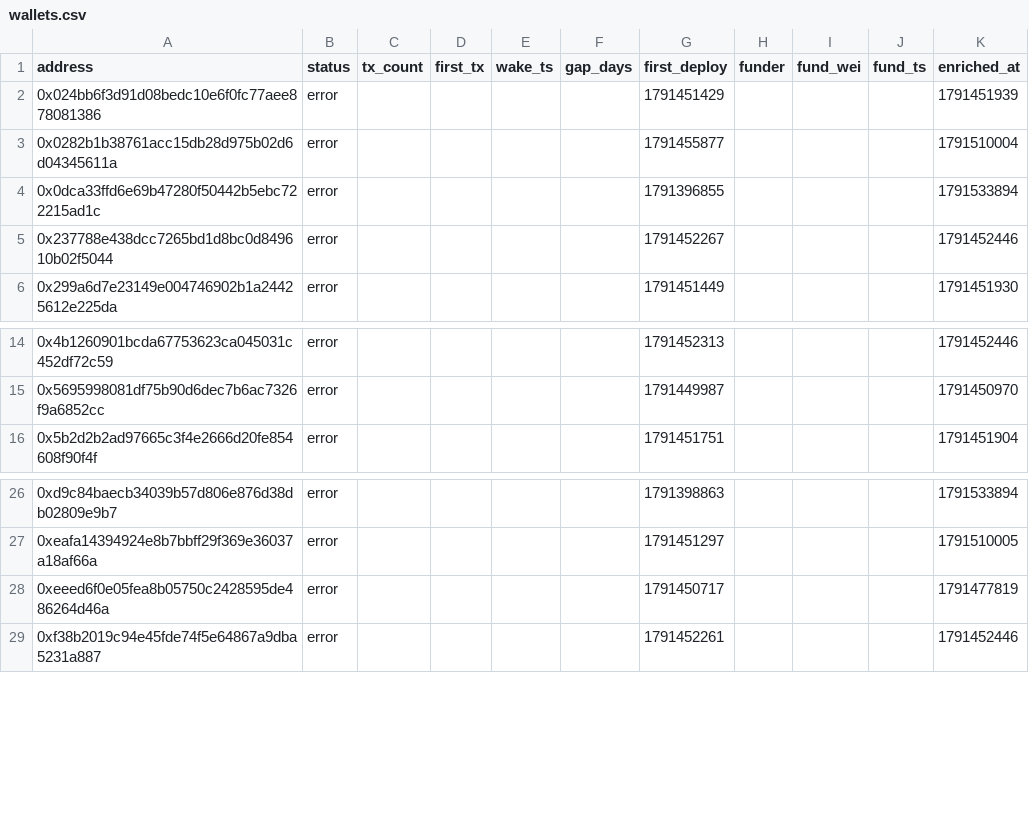
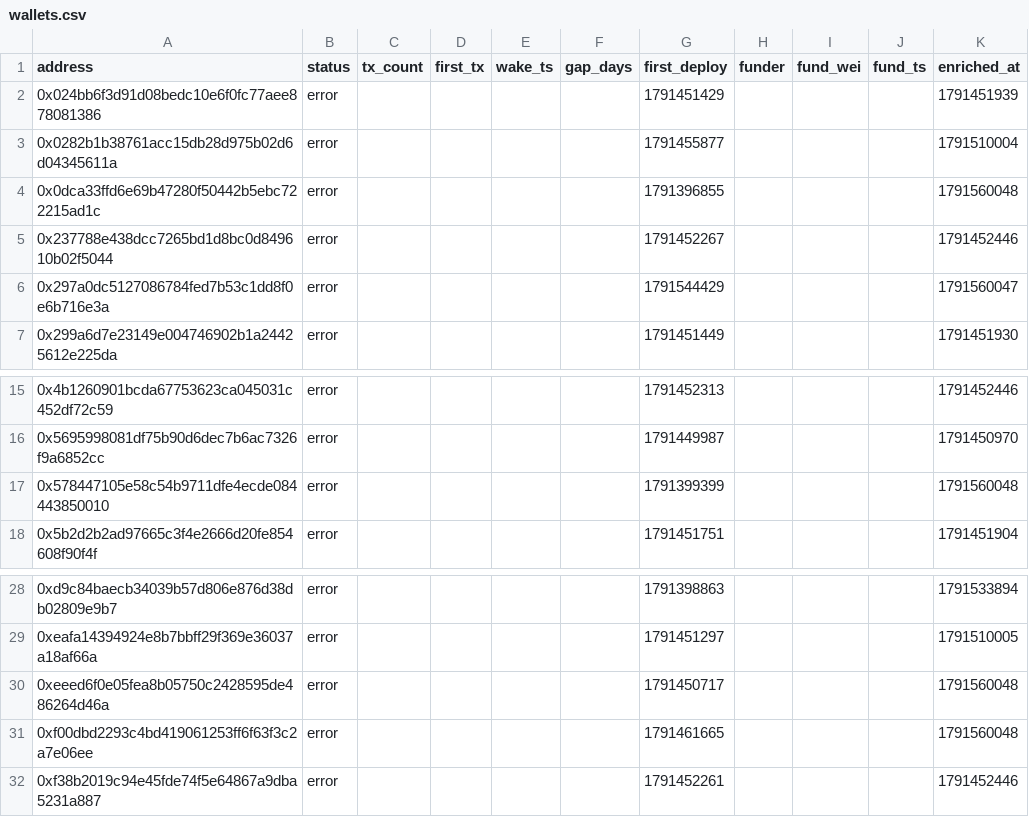
Before and after one commit to ashil13/early-hunter, a CSV file: data/wallets.csv, drawn as a sheet; only a part is shown, gaps mark what is left out.

```diff
--- a/data/wallets.csv
+++ b/data/wallets.csv
@@ -3,4 +3,5 @@ address,status,tx_count,first_tx,wake_ts,gap_days,first_deploy,funder,fund_wei,f
 0x0282b1b38761acc15db28d975b02d6d04345611a,error,,,,,1791455877,,,,1791510004
-0x0dca33ffd6e69b47280f50442b5ebc722215ad1c,error,,,,,1791396855,,,,1791533894
+0x0dca33ffd6e69b47280f50442b5ebc722215ad1c,error,,,,,1791396855,,,,1791560048
 0x237788e438dcc7265bd1d8bc0d849610b02f5044,error,,,,,1791452267,,,,1791452446
+0x297a0dc5127086784fed7b53c1dd8f0e6b716e3a,error,,,,,1791544429,,,,1791560047
 0x299a6d7e23149e004746902b1a24425612e225da,error,,,,,1791451449,,,,1791451930
@@ -15,2 +16,3 @@ address,status,tx_count,first_tx,wake_ts,gap_days,first_deploy,funder,fund_wei,f
 0x5695998081df75b90d6dec7b6ac7326f9a6852cc,error,,,,,1791449987,,,,1791450970
+0x578447105e58c54b9711dfe4ecde084443850010,error,,,,,1791399399,,,,1791560048
 0x5b2d2b2ad97665c3f4e2666d20fe854608f90f4f,error,,,,,1791451751,,,,1791451904
@@ -27,3 +29,4 @@ address,status,tx_count,first_tx,wake_ts,gap_days,first_deploy,funder,fund_wei,f
 0xeafa14394924e8b7bbff29f369e36037a18af66a,error,,,,,1791451297,,,,1791510005
-0xeeed6f0e05fea8b05750c2428595de486264d46a,error,,,,,1791450717,,,,1791477819
+0xeeed6f0e05fea8b05750c2428595de486264d46a,error,,,,,1791450717,,,,1791560048
+0xf00dbd2293c4bd419061253ff6f63f3c2a7e06ee,error,,,,,1791461665,,,,1791560048
 0xf38b2019c94e45fde74f5e64867a9dba5231a887,error,,,,,1791452261,,,,1791452446
```
Also changed, not shown: data/candidates_seen.csv, 3 other files.
